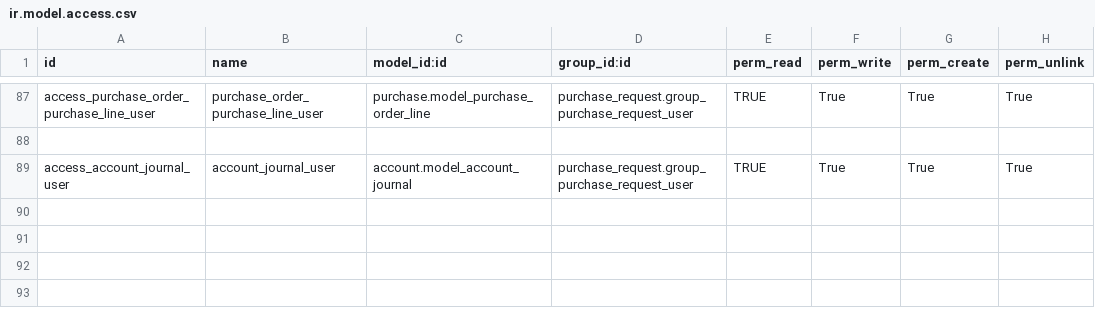
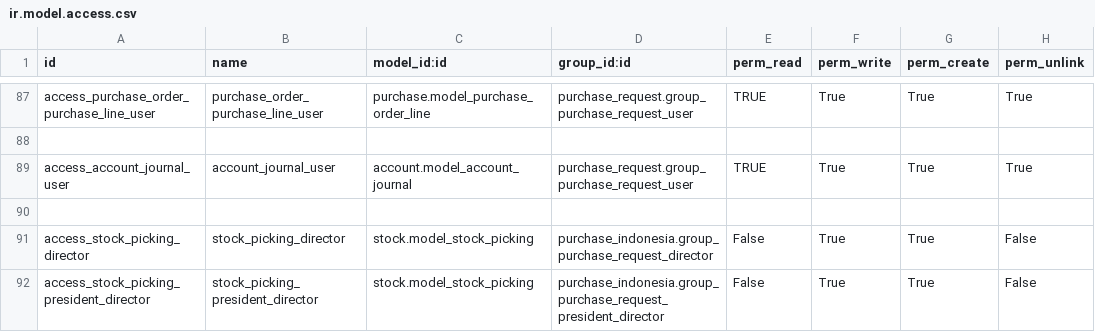
Before and after one commit to sutanto62/estate, a CSV file: purchase_indonesia/security/ir.model.access.csv, drawn as a sheet; only a part is shown, gaps mark what is left out; the diff names each change by its address in the sheet, - before the commit and + after, or states it on an @@ line.

Commit message:
[ADD] purchase_indonesia : add generate remarks in quotation comparison form

```diff
--- a/purchase_indonesia/security/ir.model.access.csv
+++ b/purchase_indonesia/security/ir.model.access.csv
+row 90: (empty)
+row 91: access_stock_picking_director | stock_picking_director | stock.model_stock_picking | purchase_indonesia.group_purchase_request_director | False | True | True | False
+row 92: access_stock_picking_president_director | stock_picking_president_director | stock.model_stock_picking | purchase_indonesia.group_purchase_request_president_director | False | True | True | False
```
Also changed, not shown: 3 other files.
